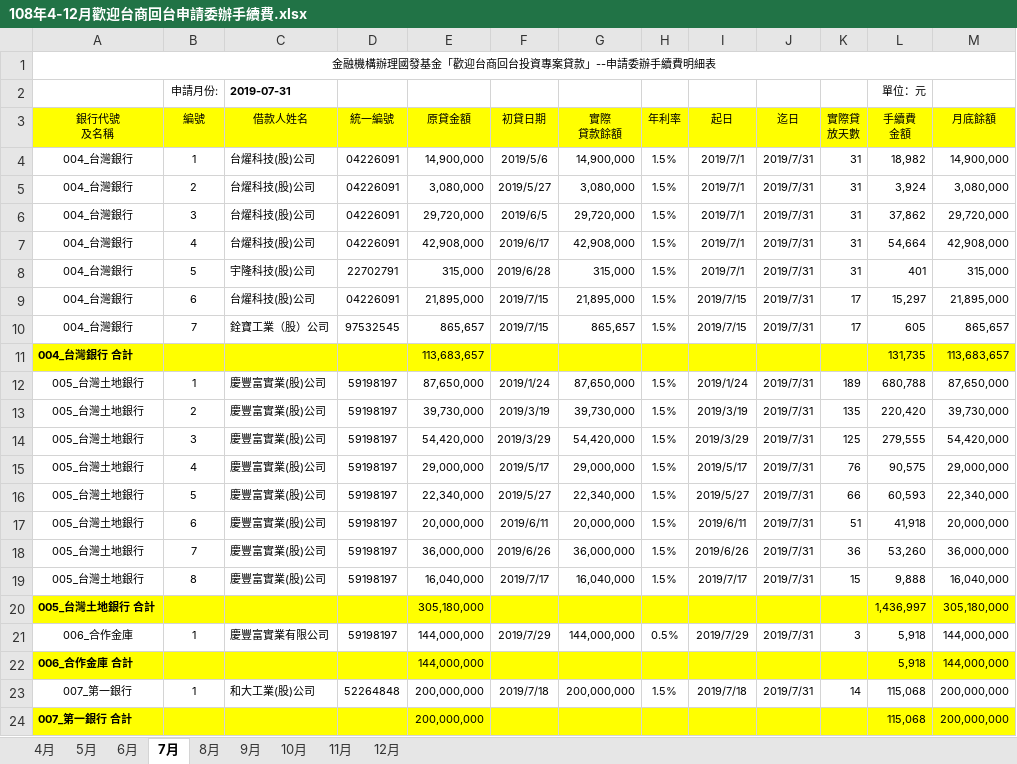
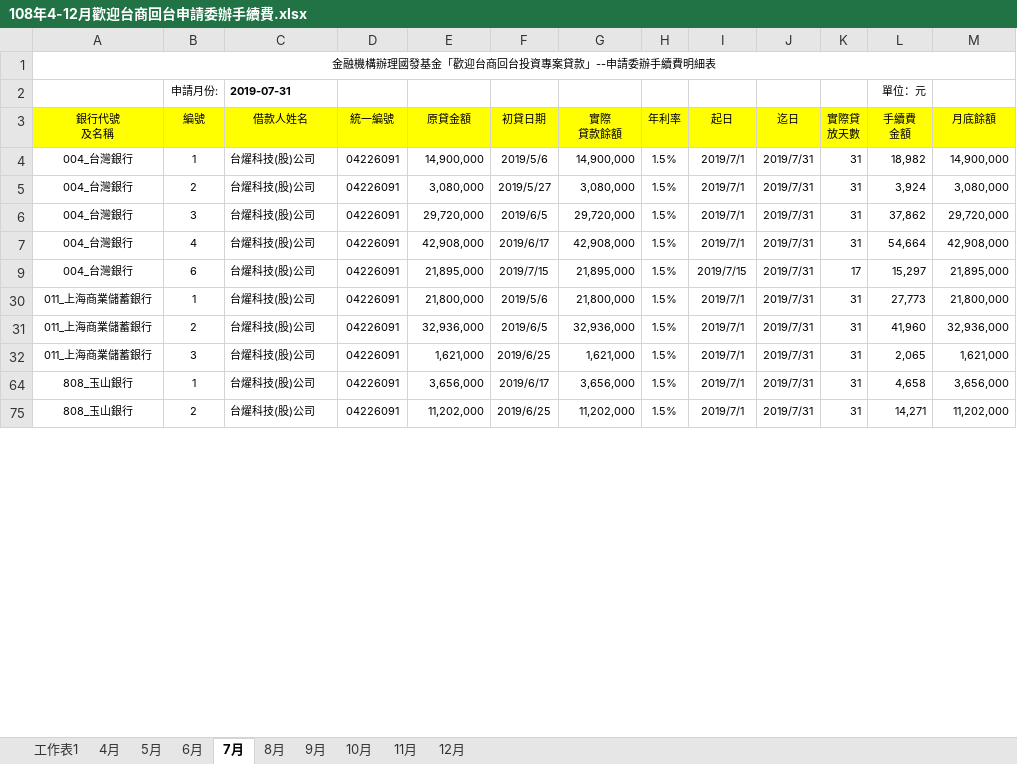
Before and after one commit to Eric-eric-ai/KPMG, an Excel workbook: 台商回台計畫/108年4-12月歡迎台商回台申請委辦手續費.xlsx, sheet 7月, drawn as a sheet; only a part is shown; the shorter side is filled out with more unchanged rows; values as stored, in another font and other column widths than the file's, no borders; removed rows and columns are numbered as before the commit, all else as after; the diff covers the shown part only; the diff names each change by its address in the sheet, - before the commit and + after, or states it on an @@ line.

```diff
--- a/台商回台計畫/108年4-12月歡迎台商回台申請委辦手續費.xlsx (sheet 7月)
+++ b/台商回台計畫/108年4-12月歡迎台商回台申請委辦手續費.xlsx (sheet 7月)
+sheet tab: 工作表1
@@ row 8 hidden: 004_台灣銀行 | 5 | 宇隆科技(股)公司 | 22702791 | 315,000 | 2019/6/28 | 315,000 | 1.5% | 2019/7/1 | 2019/7/31 | 31 | 401 | 315,000 @@
@@ row 10 hidden: 004_台灣銀行 | 7 | 銓寶工業（股）公司 | 97532545 | 865,657 | 2019/7/15 | 865,657 | 1.5% | 2019/7/15 | 2019/7/31 | 17 | 605 | 865,657 @@
-row 11: 004_台灣銀行 合計 |  |  |  | 113,683,657 |  |  |  |  |  |  | 131,735 | 113,683,657
@@ row 12 hidden: 005_台灣土地銀行 | 1 | 慶豐富實業(股)公司 | 59198197 | 87,650,000 | 2019/1/24 | 87,650,000 | 1.5% | 2019/1/24 | 2019/7/31 | 189 | 680,788 | 87,650,000 @@
@@ row 13 hidden: 005_台灣土地銀行 | 2 | 慶豐富實業(股)公司 | 59198197 | 39,730,000 | 2019/3/19 | 39,730,000 | 1.5% | 2019/3/19 | 2019/7/31 | 135 | 220,420 | 39,730,000 @@
@@ row 14 hidden: 005_台灣土地銀行 | 3 | 慶豐富實業(股)公司 | 59198197 | 54,420,000 | 2019/3/29 | 54,420,000 | 1.5% | 2019/3/29 | 2019/7/31 | 125 | 279,555 | 54,420,000 @@
@@ row 15 hidden: 005_台灣土地銀行 | 4 | 慶豐富實業(股)公司 | 59198197 | 29,000,000 | 2019/5/17 | 29,000,000 | 1.5% | 2019/5/17 | 2019/7/31 | 76 | 90,575 | 29,000,000 @@
@@ row 16 hidden: 005_台灣土地銀行 | 5 | 慶豐富實業(股)公司 | 59198197 | 22,340,000 | 2019/5/27 | 22,340,000 | 1.5% | 2019/5/27 | 2019/7/31 | 66 | 60,593 | 22,340,000 @@
@@ row 17 hidden: 005_台灣土地銀行 | 6 | 慶豐富實業(股)公司 | 59198197 | 20,000,000 | 2019/6/11 | 20,000,000 | 1.5% | 2019/6/11 | 2019/7/31 | 51 | 41,918 | 20,000,000 @@
@@ row 18 hidden: 005_台灣土地銀行 | 7 | 慶豐富實業(股)公司 | 59198197 | 36,000,000 | 2019/6/26 | 36,000,000 | 1.5% | 2019/6/26 | 2019/7/31 | 36 | 53,260 | 36,000,000 @@
@@ row 19 hidden: 005_台灣土地銀行 | 8 | 慶豐富實業(股)公司 | 59198197 | 16,040,000 | 2019/7/17 | 16,040,000 | 1.5% | 2019/7/17 | 2019/7/31 | 15 | 9,888 | 16,040,000 @@
-row 20: 005_台灣土地銀行 合計 |  |  |  | 305,180,000 |  |  |  |  |  |  | 1,436,997 | 305,180,000
@@ row 21 hidden: 006_合作金庫 | 1 | 慶豐富實業有限公司 | 59198197 | 144,000,000 | 2019/7/29 | 144,000,000 | 0.5% | 2019/7/29 | 2019/7/31 | 3 | 5,918 | 144,000,000 @@
-row 22: 006_合作金庫 合計 |  |  |  | 144,000,000 |  |  |  |  |  |  | 5,918 | 144,000,000
@@ row 23 hidden: 007_第一銀行 | 1 | 和大工業(股)公司 | 52264848 | 200,000,000 | 2019/7/18 | 200,000,000 | 1.5% | 2019/7/18 | 2019/7/31 | 14 | 115,068 | 200,000,000 @@
-row 24: 007_第一銀行 合計 |  |  |  | 200,000,000 |  |  |  |  |  |  | 115,068 | 200,000,000
```
Also changed, not shown: 2 added rows, 10 removed rows and 76 hidden or unhidden rows elsewhere in this sheet, sheet 12月, sheet 11月, sheet 9月, sheet 8月, sheet 6月, sheet 5月, hidden cells, 4 other files.
